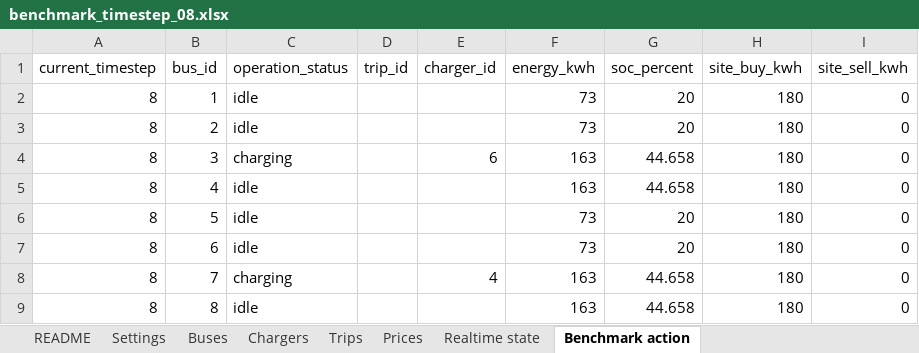
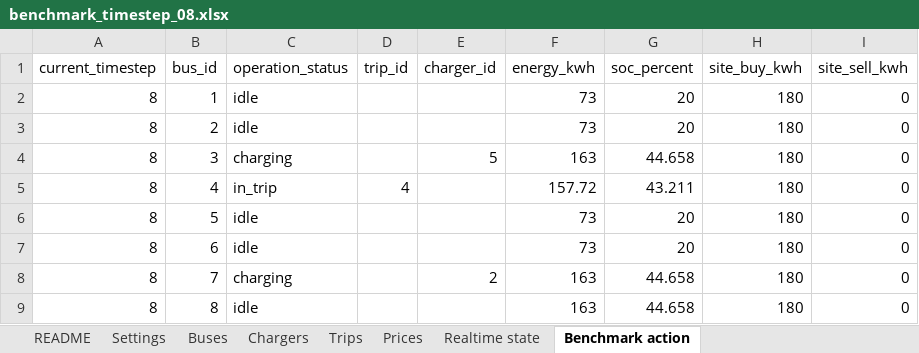
Before and after one commit to AlienEslami/App, an Excel workbook: Files/day_ahead_benchmark/benchmark_timestep_08.xlsx, sheet Benchmark action, drawn as a sheet; values as stored, in another font and other column widths than the file's, no borders; the diff names each change by its address in the sheet, - before the commit and + after, or states it on an @@ line.

```diff
--- a/Files/day_ahead_benchmark/benchmark_timestep_08.xlsx (sheet Benchmark action)
+++ b/Files/day_ahead_benchmark/benchmark_timestep_08.xlsx (sheet Benchmark action)
-E4 (charger_id): 6
+E4 (charger_id): 5
-C5 (operation_status): idle
+C5 (operation_status): in_trip
-D5 (trip_id): (empty)
+D5 (trip_id): 4
-F5 (energy_kwh): 163
+F5 (energy_kwh): 157.72
-G5 (soc_percent): 44.658
+G5 (soc_percent): 43.211
-E8 (charger_id): 4
+E8 (charger_id): 2
```
Also changed, not shown: sheet Settings, sheet Realtime state, Files/Inputs.xlsx, Files/day_ahead_benchmark/benchmark_timestep_09.xlsx, 50 other files.
